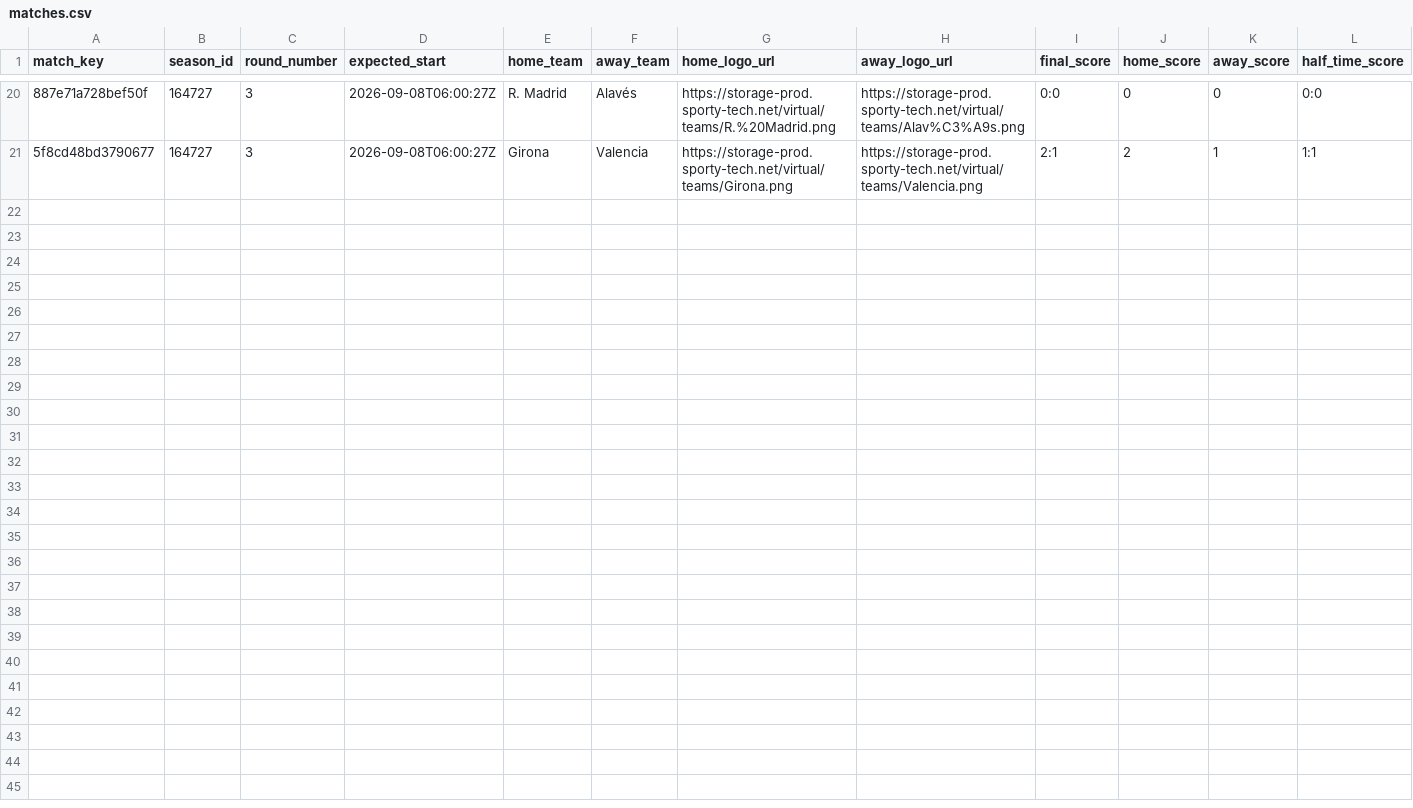
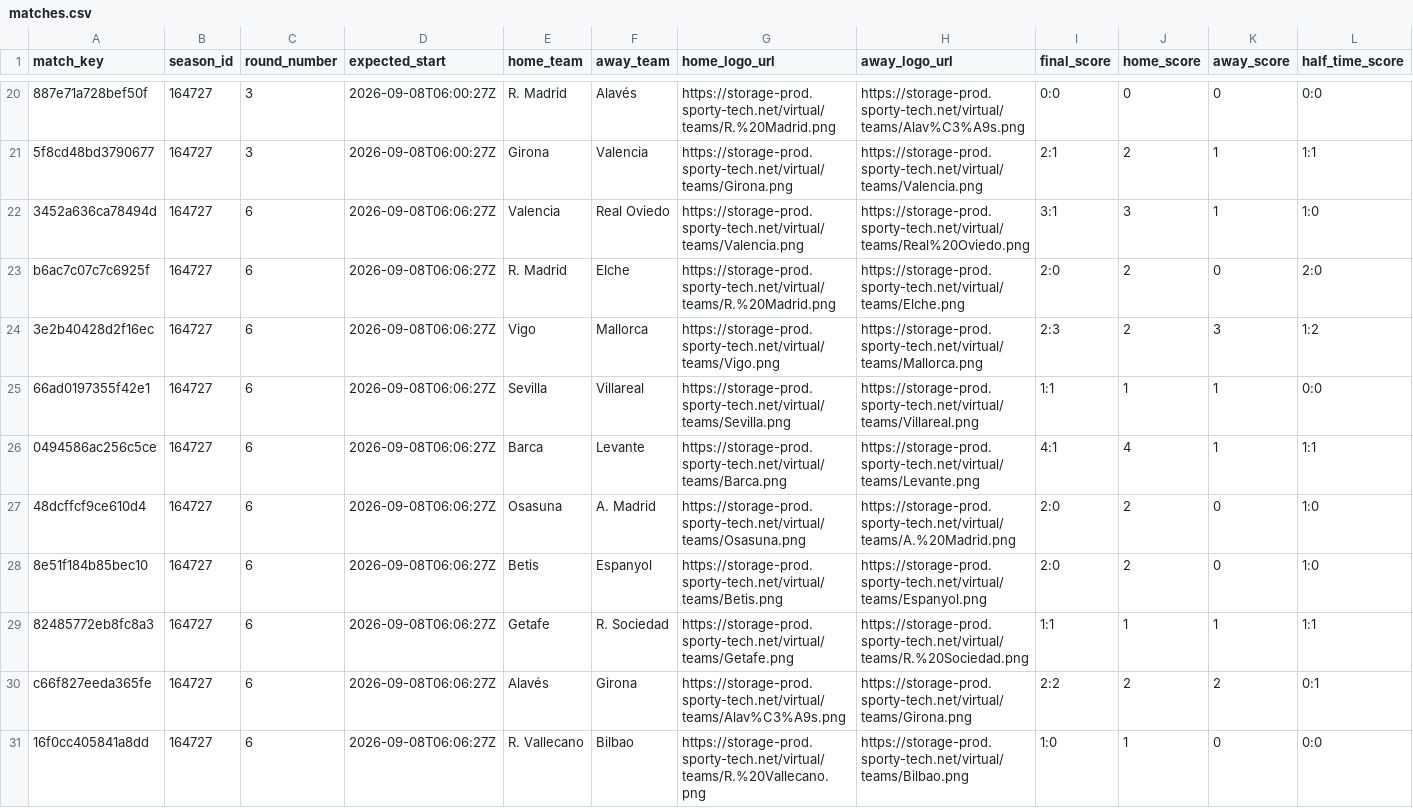
Before and after one commit to michaeldiary77-sys/virtual-leagues-collector, a CSV file: data/8037_spanish-league/matches.csv, drawn as a sheet; only a part is shown, gaps mark what is left out; rows hold the shown columns only; the diff names each change by its address in the sheet, - before the commit and + after, or states it on an @@ line.

```diff
--- a/data/8037_spanish-league/matches.csv
+++ b/data/8037_spanish-league/matches.csv
+row 22: 3452a636ca78494d | 164727 | 6 | 2026-09-08T06:06:27Z | Valencia | Real Oviedo | https://storage-prod.sporty-tech.net/virtual/teams/Valencia.png | https://storage-prod.sporty-tech.net/virtual/teams/Real%20Oviedo.png | 3:1 | 3 | 1 | 1:0
+row 23: b6ac7c07c7c6925f | 164727 | 6 | 2026-09-08T06:06:27Z | R. Madrid | Elche | https://storage-prod.sporty-tech.net/virtual/teams/R.%20Madrid.png | https://storage-prod.sporty-tech.net/virtual/teams/Elche.png | 2:0 | 2 | 0 | 2:0
+row 24: 3e2b40428d2f16ec | 164727 | 6 | 2026-09-08T06:06:27Z | Vigo | Mallorca | https://storage-prod.sporty-tech.net/virtual/teams/Vigo.png | https://storage-prod.sporty-tech.net/virtual/teams/Mallorca.png | 2:3 | 2 | 3 | 1:2
+row 25: 66ad0197355f42e1 | 164727 | 6 | 2026-09-08T06:06:27Z | Sevilla | Villareal | https://storage-prod.sporty-tech.net/virtual/teams/Sevilla.png | https://storage-prod.sporty-tech.net/virtual/teams/Villareal.png | 1:1 | 1 | 1 | 0:0
+row 26: 0494586ac256c5ce | 164727 | 6 | 2026-09-08T06:06:27Z | Barca | Levante | https://storage-prod.sporty-tech.net/virtual/teams/Barca.png | https://storage-prod.sporty-tech.net/virtual/teams/Levante.png | 4:1 | 4 | 1 | 1:1
+row 27: 48dcffcf9ce610d4 | 164727 | 6 | 2026-09-08T06:06:27Z | Osasuna | A. Madrid | https://storage-prod.sporty-tech.net/virtual/teams/Osasuna.png | https://storage-prod.sporty-tech.net/virtual/teams/A.%20Madrid.png | 2:0 | 2 | 0 | 1:0
+row 28: 8e51f184b85bec10 | 164727 | 6 | 2026-09-08T06:06:27Z | Betis | Espanyol | https://storage-prod.sporty-tech.net/virtual/teams/Betis.png | https://storage-prod.sporty-tech.net/virtual/teams/Espanyol.png | 2:0 | 2 | 0 | 1:0
+row 29: 82485772eb8fc8a3 | 164727 | 6 | 2026-09-08T06:06:27Z | Getafe | R. Sociedad | https://storage-prod.sporty-tech.net/virtual/teams/Getafe.png | https://storage-prod.sporty-tech.net/virtual/teams/R.%20Sociedad.png | 1:1 | 1 | 1 | 1:1
+row 30: c66f827eeda365fe | 164727 | 6 | 2026-09-08T06:06:27Z | Alavés | Girona | https://storage-prod.sporty-tech.net/virtual/teams/Alav%C3%A9s.png | https://storage-prod.sporty-tech.net/virtual/teams/Girona.png | 2:2 | 2 | 2 | 0:1
+row 31: 16f0cc405841a8dd | 164727 | 6 | 2026-09-08T06:06:27Z | R. Vallecano | Bilbao | https://storage-prod.sporty-tech.net/virtual/teams/R.%20Vallecano.png | https://storage-prod.sporty-tech.net/virtual/teams/Bilbao.png | 1:0 | 1 | 0 | 0:0
```
Also changed, not shown: data/8035_english-league/matches.csv, data/8036_italian-league/matches.csv, 36 other files.
